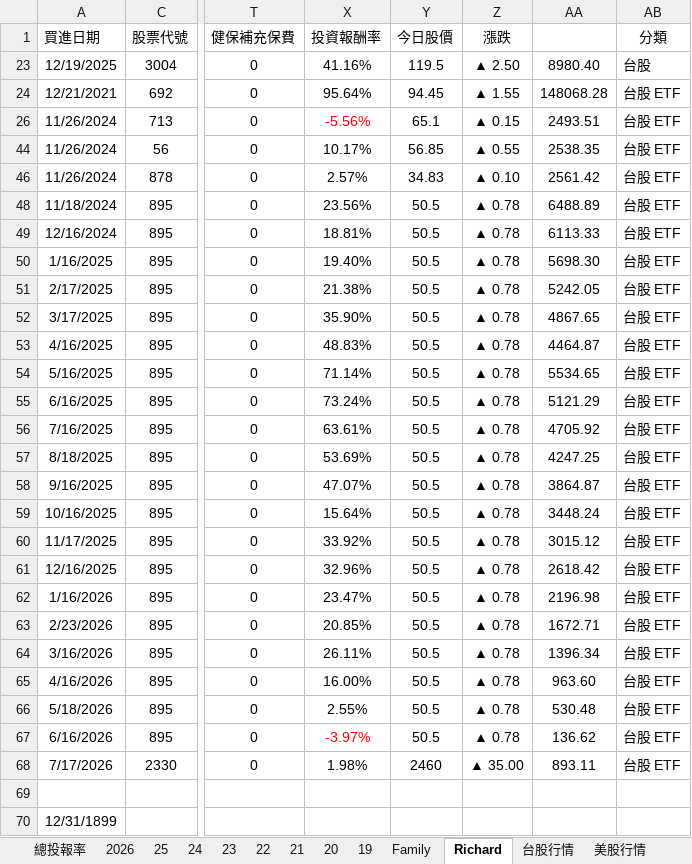
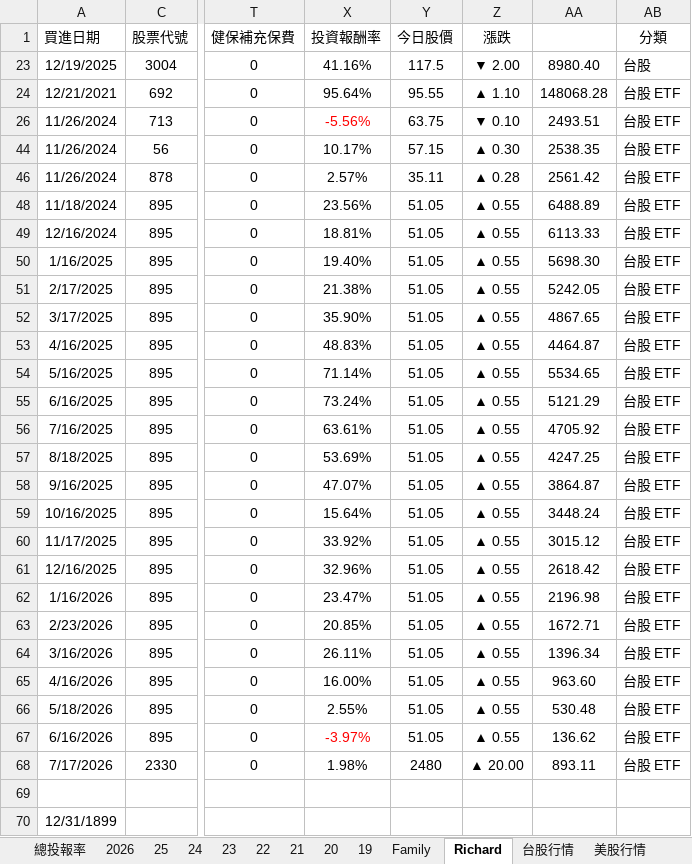
Before and after one commit to even182/richard-personal-hub, an Excel workbook: data/family_data.xlsx, sheet Richard, drawn as a sheet; only a part is shown, gaps mark what is left out; values as stored, in another font and other column widths than the file's, no borders; charts and pictures and conditional formats not drawn; the diff covers the shown part only; the diff names each change by its address in the sheet, - before the commit and + after, or states it on an @@ line.

```diff
--- a/data/family_data.xlsx (sheet Richard)
+++ b/data/family_data.xlsx (sheet Richard)
-Y23 (今日股價): 119.5
+Y23 (今日股價): 117.5
-Z23 (漲跌): ▲ 2.50
+Z23 (漲跌): ▼ 2.00
-Y24 (今日股價): 94.45
+Y24 (今日股價): 95.55
-Z24 (漲跌): ▲ 1.55
+Z24 (漲跌): ▲ 1.10
-Y26 (今日股價): 65.1
+Y26 (今日股價): 63.75
-Z26 (漲跌): ▲ 0.15
+Z26 (漲跌): ▼ 0.10
-Y44 (今日股價): 56.85
+Y44 (今日股價): 57.15
-Z44 (漲跌): ▲ 0.55
+Z44 (漲跌): ▲ 0.30
-Y46 (今日股價): 34.83
+Y46 (今日股價): 35.11
-Z46 (漲跌): ▲ 0.10
+Z46 (漲跌): ▲ 0.28
-Y48:Y67 (今日股價): 50.5
+Y48:Y67 (今日股價): 51.05
-Z48:Z67 (漲跌): ▲ 0.78
+Z48:Z67 (漲跌): ▲ 0.55
-Y68 (今日股價): 2460
+Y68 (今日股價): 2480
-Z68 (漲跌): ▲ 35.00
+Z68 (漲跌): ▲ 20.00
```
Also changed, not shown: 204 edited cells and cell formats elsewhere in this sheet, sheet 台股行情, sheet Family, sheet 2026, sheet 21, sheet 25, sheet 24, 5 more sheets, hidden cells, charts or pictures.
